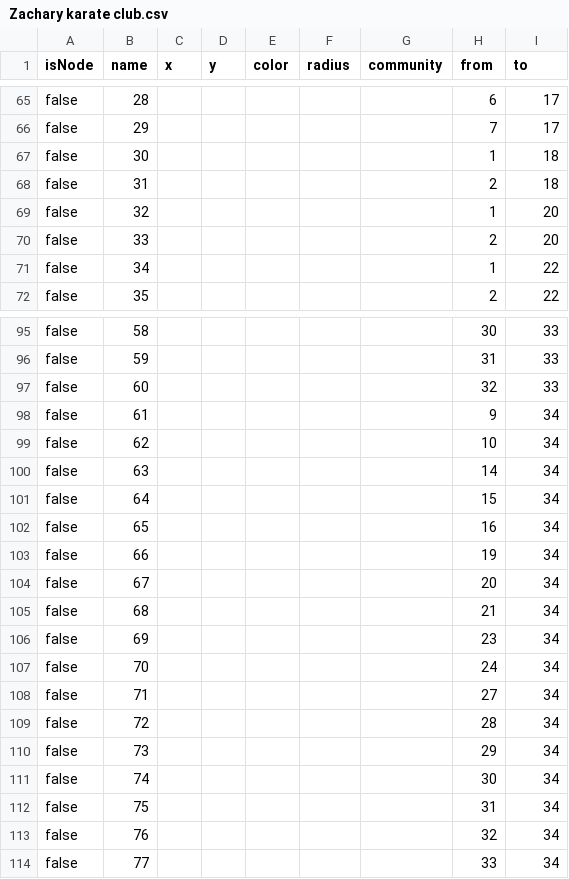
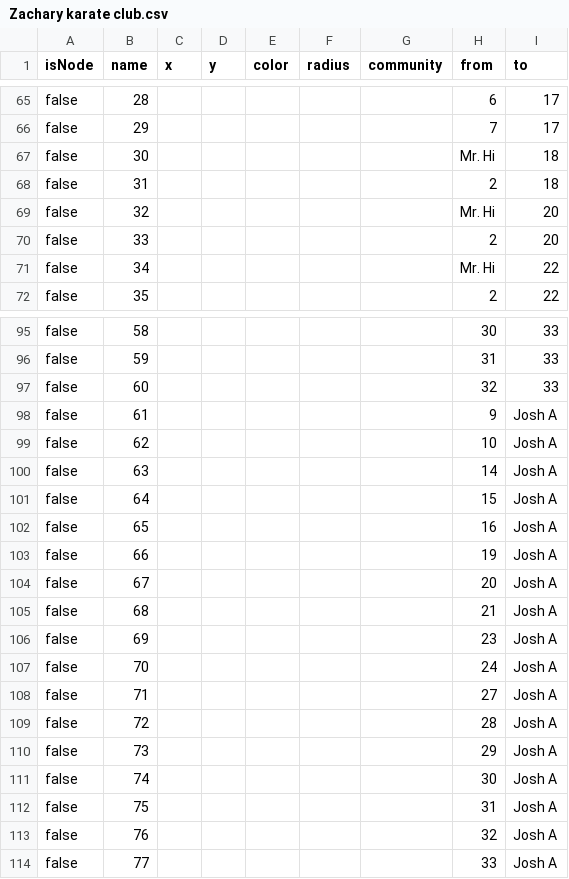
Before and after one commit to spbu-team-11/graph-analyzer-app, a CSV file: examples/Zachary karate club.csv, drawn as a sheet; only a part is shown, gaps mark what is left out; the diff covers the shown part only.

Commit message:
Updated `Zachary karate club.csv`

```diff
--- a/examples/Zachary karate club.csv
+++ b/examples/Zachary karate club.csv
@@ -66,7 +66,7 @@ false,28,,,,,,6,17
 false,29,,,,,,7,17
-false,30,,,,,,1,18
+false,30,,,,,,Mr. Hi,18
 false,31,,,,,,2,18
-false,32,,,,,,1,20
+false,32,,,,,,Mr. Hi,20
 false,33,,,,,,2,20
-false,34,,,,,,1,22
+false,34,,,,,,Mr. Hi,22
 false,35,,,,,,2,22
@@ -97,18 +97,18 @@ false,59,,,,,,31,33
 false,60,,,,,,32,33
-false,61,,,,,,9,34
-false,62,,,,,,10,34
-false,63,,,,,,14,34
-false,64,,,,,,15,34
-false,65,,,,,,16,34
-false,66,,,,,,19,34
-false,67,,,,,,20,34
-false,68,,,,,,21,34
-false,69,,,,,,23,34
-false,70,,,,,,24,34
-false,71,,,,,,27,34
-false,72,,,,,,28,34
-false,73,,,,,,29,34
-false,74,,,,,,30,34
-false,75,,,,,,31,34
-false,76,,,,,,32,34
-false,77,,,,,,33,34
+false,61,,,,,,9,Josh A
+false,62,,,,,,10,Josh A
+false,63,,,,,,14,Josh A
+false,64,,,,,,15,Josh A
+false,65,,,,,,16,Josh A
+false,66,,,,,,19,Josh A
+false,67,,,,,,20,Josh A
+false,68,,,,,,21,Josh A
+false,69,,,,,,23,Josh A
+false,70,,,,,,24,Josh A
+false,71,,,,,,27,Josh A
+false,72,,,,,,28,Josh A
+false,73,,,,,,29,Josh A
+false,74,,,,,,30,Josh A
+false,75,,,,,,31,Josh A
+false,76,,,,,,32,Josh A
+false,77,,,,,,33,Josh A
```
Also changed, not shown: 15 edited cells elsewhere in this file, 1 other file.
